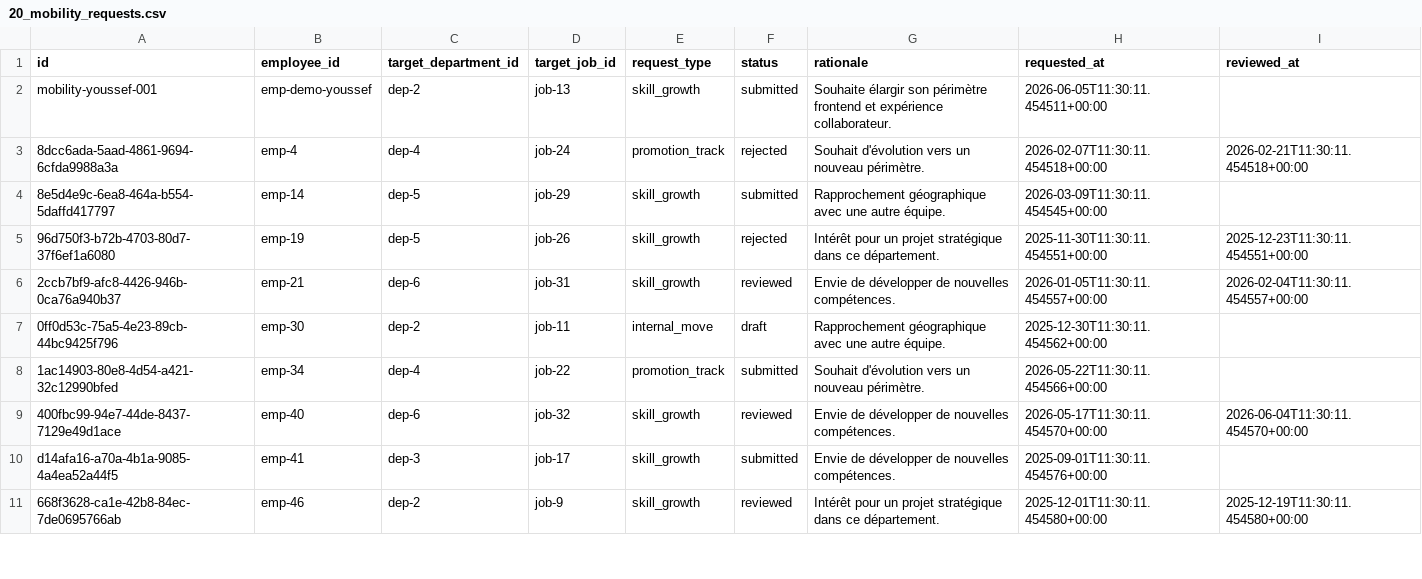
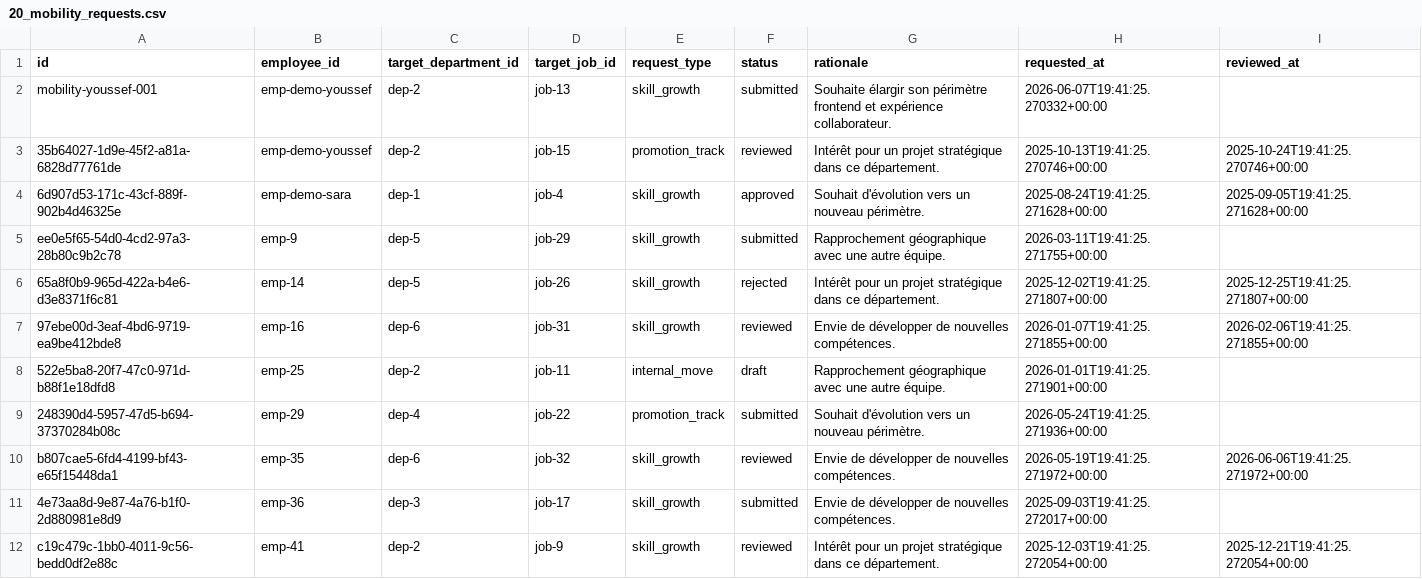
Before and after one commit to LostWin/pulserh, a CSV file: pulseAIBackend/data_imports/20_mobility_requests.csv, drawn as a sheet; only a part is shown; the diff covers the shown part only.

```diff
--- a/pulseAIBackend/data_imports/20_mobility_requests.csv
+++ b/pulseAIBackend/data_imports/20_mobility_requests.csv
@@ -1,11 +1,12 @@
 id,employee_id,target_department_id,target_job_id,request_type,status,rationale,requested_at,reviewed_at
-mobility-youssef-001,emp-demo-youssef,dep-2,job-13,skill_growth,submitted,Souhaite élargir son périmètre frontend et expérience collaborateur.,2026-06-05T11:30:11.454511+00:00,
-8dcc6ada-5aad-4861-9694-6cfda9988a3a,emp-4,dep-4,job-24,promotion_track,rejected,Souhait d'évolution vers un nouveau périmètre.,2026-02-07T11:30:11.454518+00:00,2026-02-21T11:30:11.454518+00:00
-8e5d4e9c-6ea8-464a-b554-5daffd417797,emp-14,dep-5,job-29,skill_growth,submitted,Rapprochement géographique avec une autre équipe.,2026-03-09T11:30:11.454545+00:00,
-96d750f3-b72b-4703-80d7-37f6ef1a6080,emp-19,dep-5,job-26,skill_growth,rejected,Intérêt pour un projet stratégique dans ce département.,2025-11-30T11:30:11.454551+00:00,2025-12-23T11:30:11.454551+00:00
-2ccb7bf9-afc8-4426-946b-0ca76a940b37,emp-21,dep-6,job-31,skill_growth,reviewed,Envie de développer de nouvelles compétences.,2026-01-05T11:30:11.454557+00:00,2026-02-04T11:30:11.454557+00:00
-0ff0d53c-75a5-4e23-89cb-44bc9425f796,emp-30,dep-2,job-11,internal_move,draft,Rapprochement géographique avec une autre équipe.,2025-12-30T11:30:11.454562+00:00,
-1ac14903-80e8-4d54-a421-32c12990bfed,emp-34,dep-4,job-22,promotion_track,submitted,Souhait d'évolution vers un nouveau périmètre.,2026-05-22T11:30:11.454566+00:00,
-400fbc99-94e7-44de-8437-7129e49d1ace,emp-40,dep-6,job-32,skill_growth,reviewed,Envie de développer de nouvelles compétences.,2026-05-17T11:30:11.454570+00:00,2026-06-04T11:30:11.454570+00:00
-d14afa16-a70a-4b1a-9085-4a4ea52a44f5,emp-41,dep-3,job-17,skill_growth,submitted,Envie de développer de nouvelles compétences.,2025-09-01T11:30:11.454576+00:00,
-668f3628-ca1e-42b8-84ec-7de0695766ab,emp-46,dep-2,job-9,skill_growth,reviewed,Intérêt pour un projet stratégique dans ce département.,2025-12-01T11:30:11.454580+00:00,2025-12-19T11:30:11.454580+00:00
+mobility-youssef-001,emp-demo-youssef,dep-2,job-13,skill_growth,submitted,Souhaite élargir son périmètre frontend et expérience collaborateur.,2026-06-07T19:41:25.270332+00:00,
+35b64027-1d9e-45f2-a81a-6828d77761de,emp-demo-youssef,dep-2,job-15,promotion_track,reviewed,Intérêt pour un projet stratégique dans ce département.,2025-10-13T19:41:25.270746+00:00,2025-10-24T19:41:25.270746+00:00
+6d907d53-171c-43cf-889f-902b4d46325e,emp-demo-sara,dep-1,job-4,skill_growth,approved,Souhait d'évolution vers un nouveau périmètre.,2025-08-24T19:41:25.271628+00:00,2025-09-05T19:41:25.271628+00:00
+ee0e5f65-54d0-4cd2-97a3-28b80c9b2c78,emp-9,dep-5,job-29,skill_growth,submitted,Rapprochement géographique avec une autre équipe.,2026-03-11T19:41:25.271755+00:00,
+65a8f0b9-965d-422a-b4e6-d3e8371f6c81,emp-14,dep-5,job-26,skill_growth,rejected,Intérêt pour un projet stratégique dans ce département.,2025-12-02T19:41:25.271807+00:00,2025-12-25T19:41:25.271807+00:00
+97ebe00d-3eaf-4bd6-9719-ea9be412bde8,emp-16,dep-6,job-31,skill_growth,reviewed,Envie de développer de nouvelles compétences.,2026-01-07T19:41:25.271855+00:00,2026-02-06T19:41:25.271855+00:00
+522e5ba8-20f7-47c0-971d-b88f1e18dfd8,emp-25,dep-2,job-11,internal_move,draft,Rapprochement géographique avec une autre équipe.,2026-01-01T19:41:25.271901+00:00,
+248390d4-5957-47d5-b694-37370284b08c,emp-29,dep-4,job-22,promotion_track,submitted,Souhait d'évolution vers un nouveau périmètre.,2026-05-24T19:41:25.271936+00:00,
+b807cae5-6fd4-4199-bf43-e65f15448da1,emp-35,dep-6,job-32,skill_growth,reviewed,Envie de développer de nouvelles compétences.,2026-05-19T19:41:25.271972+00:00,2026-06-06T19:41:25.271972+00:00
+4e73aa8d-9e87-4a76-b1f0-2d880981e8d9,emp-36,dep-3,job-17,skill_growth,submitted,Envie de développer de nouvelles compétences.,2025-09-03T19:41:25.272017+00:00,
+c19c479c-1bb0-4011-9c56-bedd0df2e88c,emp-41,dep-2,job-9,skill_growth,reviewed,Intérêt pour un projet stratégique dans ce département.,2025-12-03T19:41:25.272054+00:00,2025-12-21T19:41:25.272054+00:00
```
Also changed, not shown: 1 added row and 40 edited cells elsewhere in this file, pulseAIBackend/data_imports/05_leaves.csv, pulseAIBackend/data_imports/07_tasks.csv, 20 other files.
